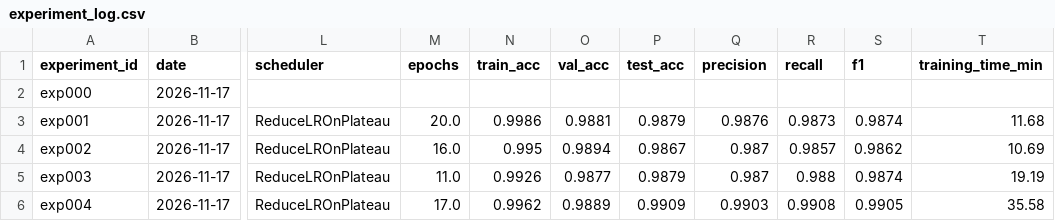
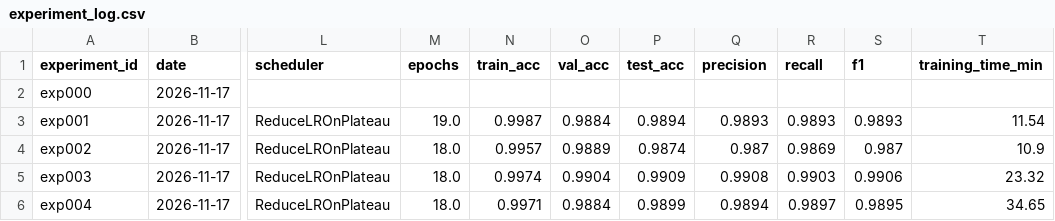
Before and after one commit to Saurav021406/GeoVision-AI, a CSV file: GeoVision-AI/experiments/experiment_log.csv, drawn as a sheet; only a part is shown, gaps mark what is left out; the diff covers the shown part only; the diff names each change by its address in the sheet, - before the commit and + after, or states it on an @@ line.

Commit message:
Add multi-disaster website, pipeline and test fixes

```diff
--- a/GeoVision-AI/experiments/experiment_log.csv
+++ b/GeoVision-AI/experiments/experiment_log.csv
-M3 (epochs): 20.0
+M3 (epochs): 19.0
-N3 (train_acc): 0.9986
+N3 (train_acc): 0.9987
-O3 (val_acc): 0.9881
+O3 (val_acc): 0.9884
-P3 (test_acc): 0.9879
+P3 (test_acc): 0.9894
-Q3 (precision): 0.9876
+Q3 (precision): 0.9893
-R3 (recall): 0.9873
+R3 (recall): 0.9893
-S3 (f1): 0.9874
+S3 (f1): 0.9893
-T3 (training_time_min): 11.68
+T3 (training_time_min): 11.54
-M4 (epochs): 16.0
+M4 (epochs): 18.0
-N4 (train_acc): 0.995
+N4 (train_acc): 0.9957
-O4 (val_acc): 0.9894
+O4 (val_acc): 0.9889
-P4 (test_acc): 0.9867
+P4 (test_acc): 0.9874
-R4 (recall): 0.9857
+R4 (recall): 0.9869
-S4 (f1): 0.9862
+S4 (f1): 0.987
-T4 (training_time_min): 10.69
+T4 (training_time_min): 10.9
-M5 (epochs): 11.0
+M5 (epochs): 18.0
-N5 (train_acc): 0.9926
+N5 (train_acc): 0.9974
-O5 (val_acc): 0.9877
+O5 (val_acc): 0.9904
-P5 (test_acc): 0.9879
+P5 (test_acc): 0.9909
-Q5 (precision): 0.987
+Q5 (precision): 0.9908
-R5 (recall): 0.988
+R5 (recall): 0.9903
-S5 (f1): 0.9874
+S5 (f1): 0.9906
-T5 (training_time_min): 19.19
+T5 (training_time_min): 23.32
-M6 (epochs): 17.0
+M6 (epochs): 18.0
-N6 (train_acc): 0.9962
+N6 (train_acc): 0.9971
-O6 (val_acc): 0.9889
+O6 (val_acc): 0.9884
-P6 (test_acc): 0.9909
+P6 (test_acc): 0.9899
-Q6 (precision): 0.9903
+Q6 (precision): 0.9894
-R6 (recall): 0.9908
+R6 (recall): 0.9897
-S6 (f1): 0.9905
+S6 (f1): 0.9895
-T6 (training_time_min): 35.58
+T6 (training_time_min): 34.65
```
Also changed, not shown: 32 edited cells elsewhere in this file, 18 other files.
